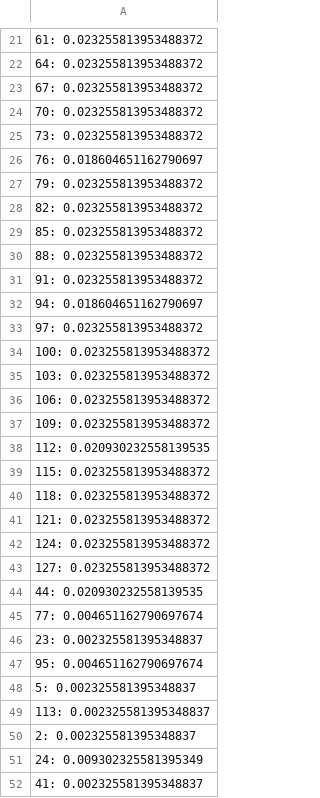
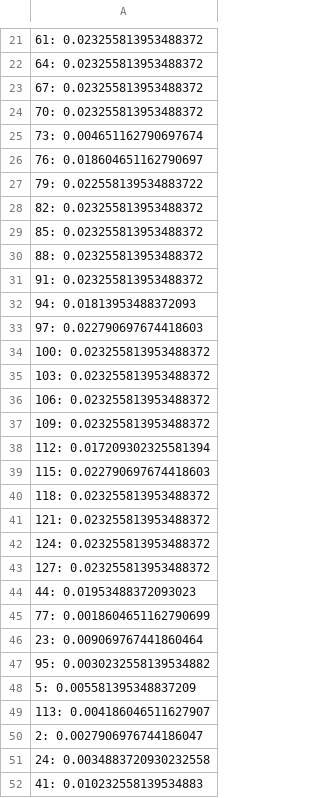
Before and after one commit to nam-rgba/analysis_and_design_algorithm, a CSV file: Final/weight.csv, drawn as a sheet; only a part is shown, gaps mark what is left out; the diff covers the shown part only.

```diff
--- a/Final/weight.csv
+++ b/Final/weight.csv
@@ -24,5 +24,5 @@
 70: 0.023255813953488372
-73: 0.023255813953488372
+73: 0.004651162790697674
 76: 0.018604651162790697
-79: 0.023255813953488372
+79: 0.022558139534883722
 82: 0.023255813953488372
@@ -31,4 +31,4 @@
 91: 0.023255813953488372
-94: 0.018604651162790697
-97: 0.023255813953488372
+94: 0.01813953488372093
+97: 0.022790697674418603
 100: 0.023255813953488372
@@ -37,4 +37,4 @@
 109: 0.023255813953488372
-112: 0.020930232558139535
-115: 0.023255813953488372
+112: 0.017209302325581394
+115: 0.022790697674418603
 118: 0.023255813953488372
@@ -43,10 +43,10 @@
 127: 0.023255813953488372
-44: 0.020930232558139535
-77: 0.004651162790697674
-23: 0.002325581395348837
-95: 0.004651162790697674
-5: 0.002325581395348837
-113: 0.002325581395348837
-2: 0.002325581395348837
-24: 0.009302325581395349
-41: 0.002325581395348837
+44: 0.01953488372093023
+77: 0.0018604651162790699
+23: 0.009069767441860464
+95: 0.0030232558139534882
+5: 0.005581395348837209
+113: 0.004186046511627907
+2: 0.0027906976744186047
+24: 0.0034883720930232558
+41: 0.010232558139534883
```
Also changed, not shown: 15 added rows and 11 edited cells elsewhere in this file, 6 other files.
